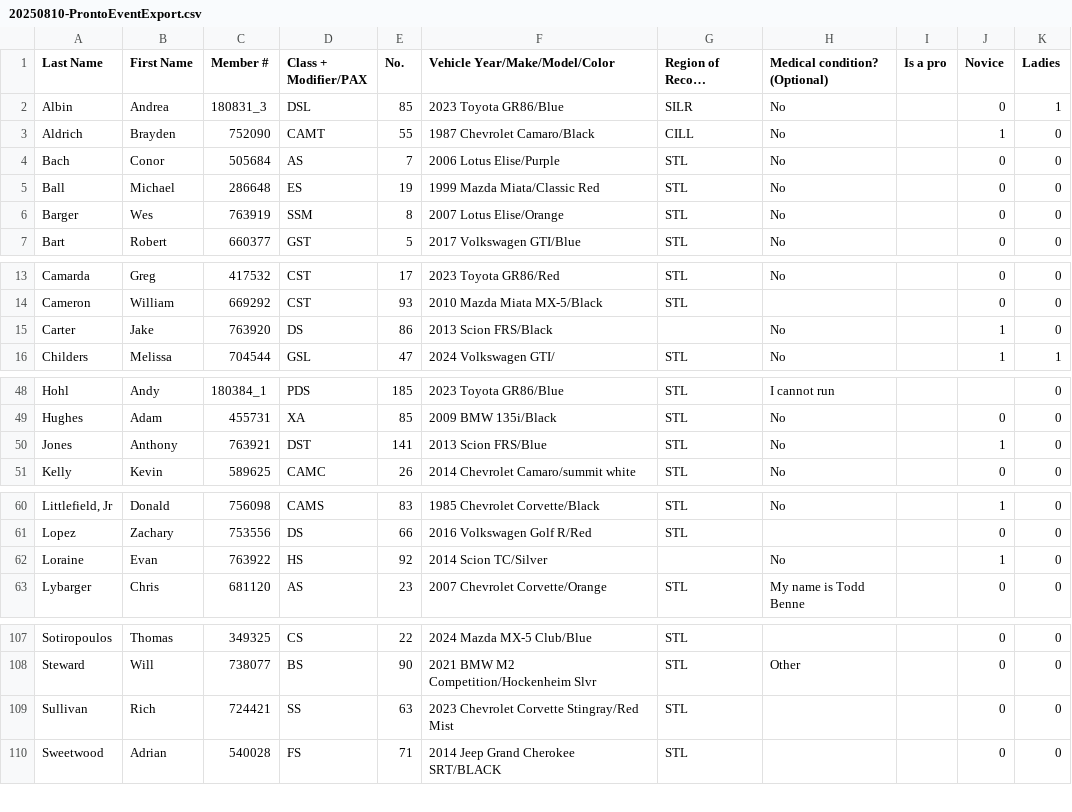
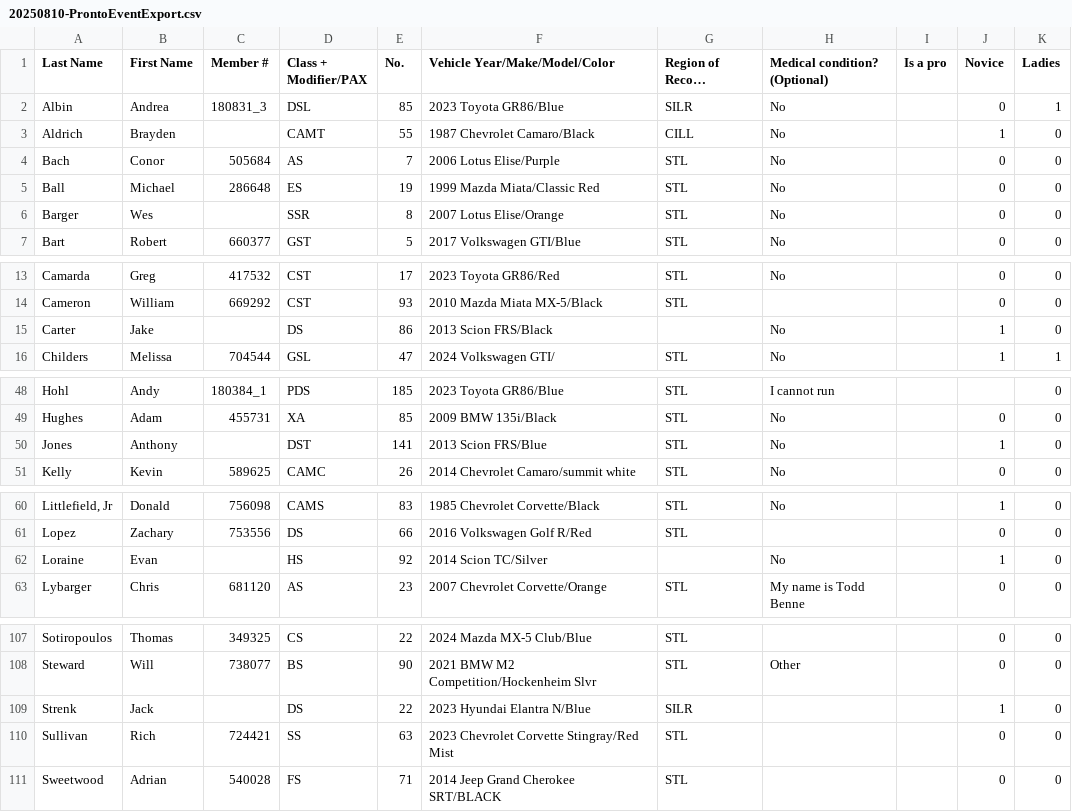
Before and after one commit to DavidZemon/SccaSoloPointsCalculator, a CSV file: SampleData/2025/20250810-ProntoEventExport.csv, drawn as a sheet; only a part is shown, gaps mark what is left out; long unchanged cells end in …; the diff covers the shown part only.

Commit message:
chore: Update MSR exports

```diff
--- a/SampleData/2025/20250810-ProntoEventExport.csv
+++ b/SampleData/2025/20250810-ProntoEventExport.csv
@@ -2,6 +2,6 @@
 "Albin","Andrea","180831_3","DSL","85","2023 Toyota GR86/Blue","SILR","No","","0","1"
-"Aldrich","Brayden","752090","CAMT","55","1987 Chevrolet Camaro/Black","CILL","No","","1","0"
+"Aldrich","Brayden","","CAMT","55","1987 Chevrolet Camaro/Black","CILL","No","","1","0"
 "Bach","Conor","505684","AS","7","2006 Lotus Elise/Purple","STL","No","","0","0"
 "Ball","Michael","286648","ES","19","1999 Mazda Miata/Classic Red","STL","No","","0","0"
-"Barger","Wes","763919","SSM","8","2007 Lotus Elise/Orange","STL","No","","0","0"
+"Barger","Wes","","SSR","8","2007 Lotus Elise/Orange","STL","No","","0","0"
 "Bart","Robert","660377","GST","5","2017 Volkswagen GTI/Blue","STL","No","","0","0"
@@ -14,3 +14,3 @@
 "Cameron","William","669292","CST","93","2010 Mazda Miata MX-5/Black","STL","","","0","0"
-"Carter","Jake","763920","DS","86","2013 Scion FRS/Black","","No","","1","0"
+"Carter","Jake","","DS","86","2013 Scion FRS/Black","","No","","1","0"
 "Childers","Melissa","704544","GSL","47","2024 Volkswagen GTI/","STL","No","","1","1"
@@ -49,3 +49,3 @@
 "Hughes","Adam","455731","XA","85","2009 BMW 135i/Black","STL","No","","0","0"
-"Jones","Anthony","763921","DST","141","2013 Scion FRS/Blue","STL","No","","1","0"
+"Jones","Anthony","","DST","141","2013 Scion FRS/Blue","STL","No","","1","0"
 "Kelly","Kevin","589625","CAMC","26","2014 Chevrolet Camaro/summit white","STL","No","","0","0"
@@ -61,3 +61,3 @@
 "Lopez","Zachary","753556","DS","66","2016 Volkswagen Golf R/Red","STL","","","0","0"
-"Loraine","Evan","763922","HS","92","2014 Scion TC/Silver","","No","","1","0"
+"Loraine","Evan","","HS","92","2014 Scion TC/Silver","","No","","1","0"
 "Lybarger","Chris","681120","AS","23","2007 Chevrolet Corvette/Orange","STL","My name is Todd Benne","","0","0"
@@ -108,2 +108,3 @@
 "Steward","Will","738077","BS","90","2021 BMW M2 Competition/Hockenheim Slvr","STL","Other","","0","0"
+"Strenk","Jack","","DS","22","2023 Hyundai Elantra N/Blue","SILR","","","1","0"
 "Sullivan","Rich","724421","SS","63","2023 Chevrolet Corvette Stingray/Red Mist","STL","","","0","0"
```
Also changed, not shown: 3 edited cells elsewhere in this file, SampleData/2025/20250629-ProntoEventExport.csv.
